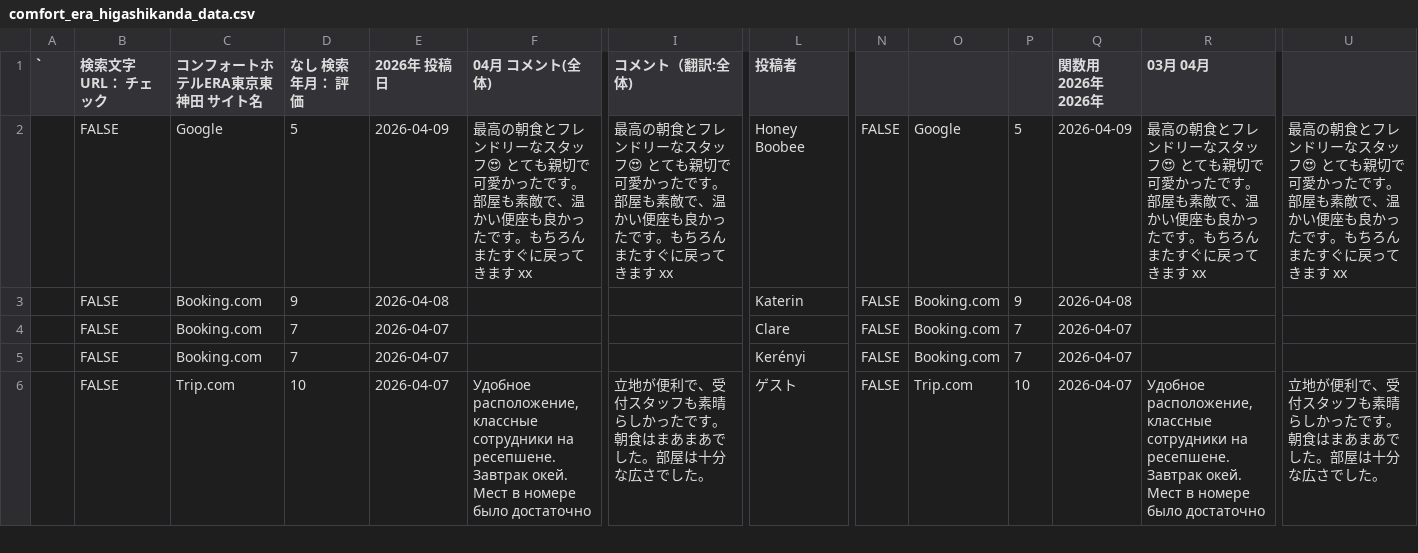
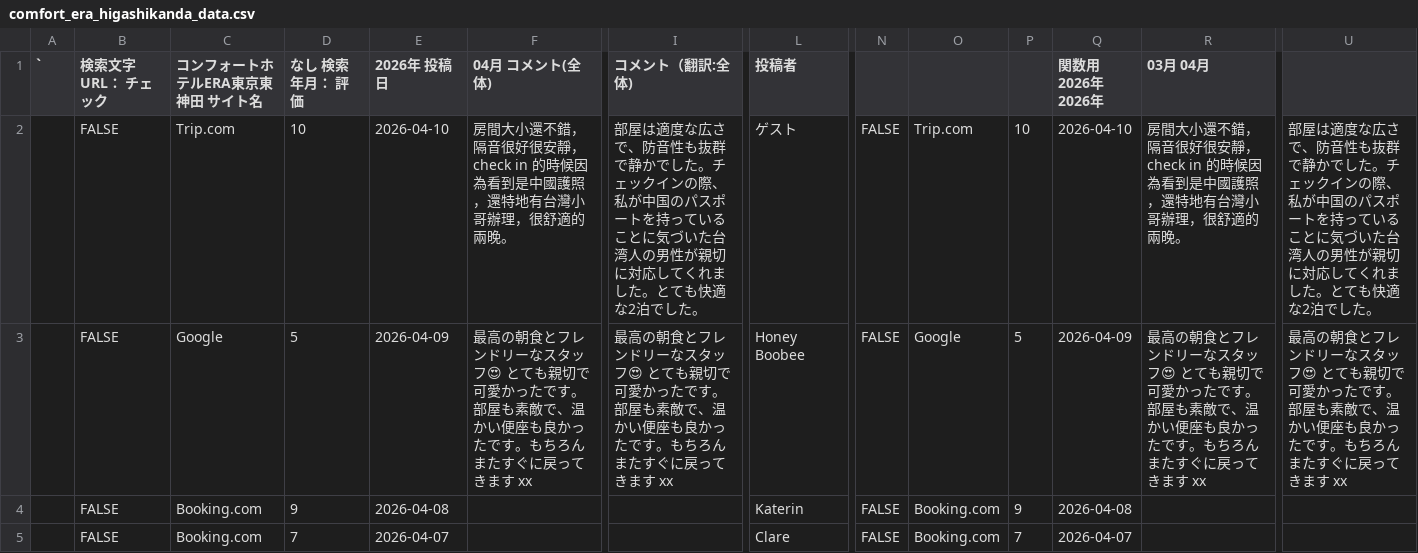
Before and after one commit to TAKAHASHIMITSUGU329/primechange-portal, a CSV file: データ/ホテル口コミデータ/comfort_era_higashikanda_data.csv, drawn as a sheet; only a part is shown, gaps mark what is left out; the shorter side is filled out with more unchanged rows; rows hold the shown columns only; the diff names each change by its address in the sheet, - before the commit and + after, or states it on an @@ line.

```diff
--- a/データ/ホテル口コミデータ/comfort_era_higashikanda_data.csv
+++ b/データ/ホテル口コミデータ/comfort_era_higashikanda_data.csv
+row 2:  | FALSE | Trip.com | 10 | 2026-04-10 | 房間大小還不錯，隔音很好很安靜，check in 的時候因為看到是中國護照，還特地有台灣小哥辦理，很舒適的兩晚。 | 部屋は適度な広さで、防音性も抜群で静かでした。チェックインの際、私が中国のパスポートを持っていることに気づいた台湾人の男性が親切に対応してくれました。とても快適な2泊でした。 | ゲ‍ス‍ト | FALSE | Trip.com | 10 | 2026-04-10 | 房間大小還不錯，隔音很好很安靜，check in 的時候因為看到是中國護照，還特地有台灣小哥辦理，很舒適的兩晚。 | 部屋は適度な広さで、防音性も抜群で静かでした。チェックインの際、私が中国のパスポートを持っていることに気づいた台湾人の男性が親切に対応してくれました。とても快適な2泊でした。
```
Also changed, not shown: データ/ホテル口コミデータ/chisan_data_converted.csv, データ/ホテル口コミデータ/comfort_narita_data.csv, 31 other files.
